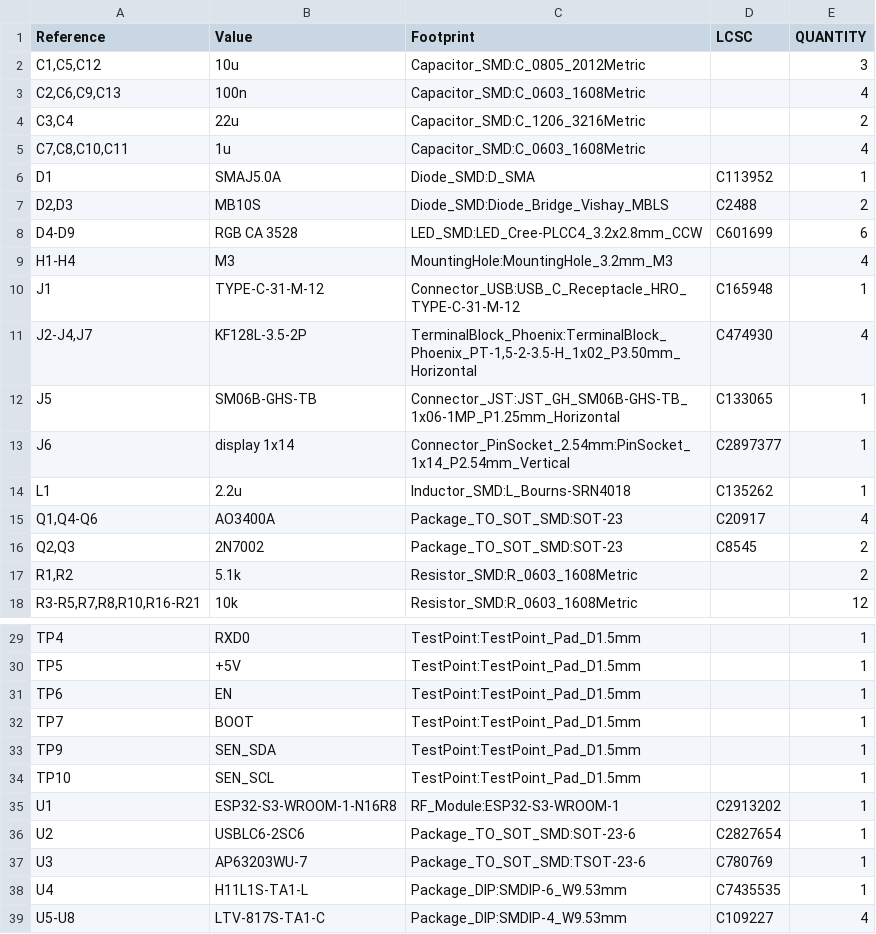
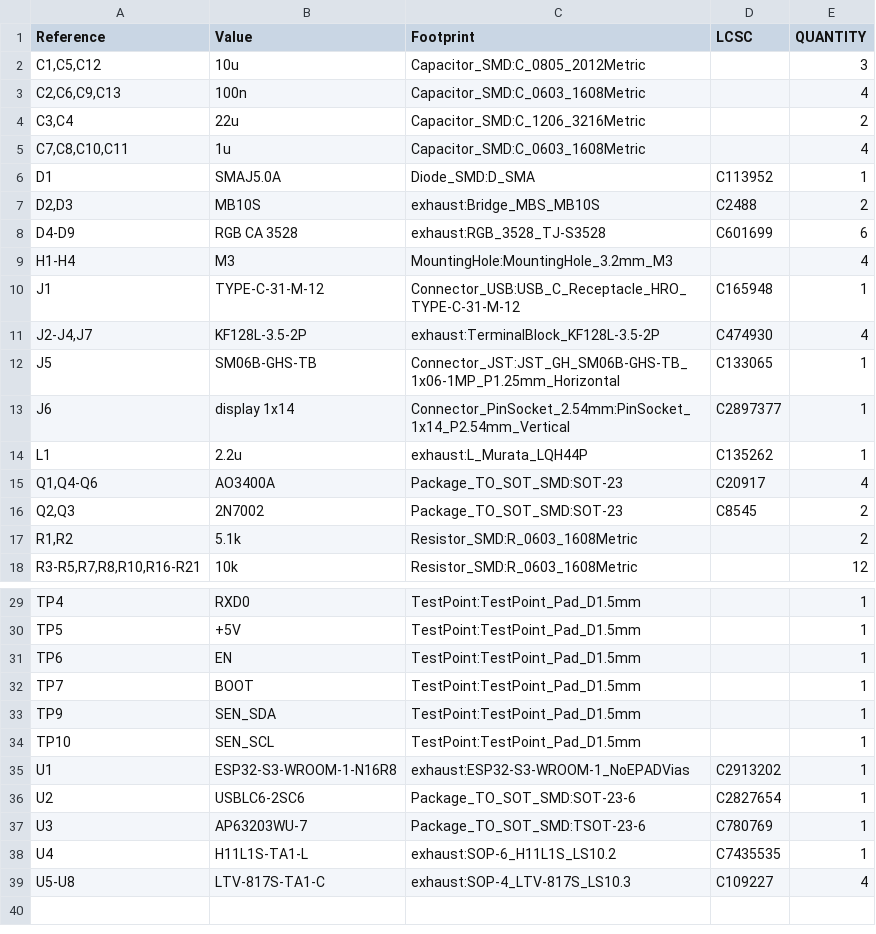
Before and after one commit to metcalf/shop-exhaust-control, a CSV file: pcb/reports/bom-raw.csv, drawn as a sheet; only a part is shown, gaps mark what is left out.

```diff
--- a/pcb/reports/bom-raw.csv
+++ b/pcb/reports/bom-raw.csv
@@ -6,10 +6,10 @@
 "D1","SMAJ5.0A","Diode_SMD:D_SMA","C113952","1"
-"D2,D3","MB10S","Diode_SMD:Diode_Bridge_Vishay_MBLS","C2488","2"
-"D4-D9","RGB CA 3528","LED_SMD:LED_Cree-PLCC4_3.2x2.8mm_CCW","C601699","6"
+"D2,D3","MB10S","exhaust:Bridge_MBS_MB10S","C2488","2"
+"D4-D9","RGB CA 3528","exhaust:RGB_3528_TJ-S3528","C601699","6"
 "H1-H4","M3","MountingHole:MountingHole_3.2mm_M3","","4"
 "J1","TYPE-C-31-M-12","Connector_USB:USB_C_Receptacle_HRO_TYPE-C-31-M-12","C165948","1"
-"J2-J4,J7","KF128L-3.5-2P","TerminalBlock_Phoenix:TerminalBlock_Phoenix_PT-1,5-2-3.5-H_1x02_P3.50mm_Horizontal","C474930","4"
+"J2-J4,J7","KF128L-3.5-2P","exhaust:TerminalBlock_KF128L-3.5-2P","C474930","4"
 "J5","SM06B-GHS-TB","Connector_JST:JST_GH_SM06B-GHS-TB_1x06-1MP_P1.25mm_Horizontal","C133065","1"
 "J6","display 1x14","Connector_PinSocket_2.54mm:PinSocket_1x14_P2.54mm_Vertical","C2897377","1"
-"L1","2.2u","Inductor_SMD:L_Bourns-SRN4018","C135262","1"
+"L1","2.2u","exhaust:L_Murata_LQH44P","C135262","1"
 "Q1,Q4-Q6","AO3400A","Package_TO_SOT_SMD:SOT-23","C20917","4"
@@ -34,6 +34,6 @@
 "TP10","SEN_SCL","TestPoint:TestPoint_Pad_D1.5mm","","1"
-"U1","ESP32-S3-WROOM-1-N16R8","RF_Module:ESP32-S3-WROOM-1","C2913202","1"
+"U1","ESP32-S3-WROOM-1-N16R8","exhaust:ESP32-S3-WROOM-1_NoEPADVias","C2913202","1"
 "U2","USBLC6-2SC6","Package_TO_SOT_SMD:SOT-23-6","C2827654","1"
 "U3","AP63203WU-7","Package_TO_SOT_SMD:TSOT-23-6","C780769","1"
-"U4","H11L1S-TA1-L","Package_DIP:SMDIP-6_W9.53mm","C7435535","1"
-"U5-U8","LTV-817S-TA1-C","Package_DIP:SMDIP-4_W9.53mm","C109227","4"
+"U4","H11L1S-TA1-L","exhaust:SOP-6_H11L1S_LS10.2","C7435535","1"
+"U5-U8","LTV-817S-TA1-C","exhaust:SOP-4_LTV-817S_LS10.3","C109227","4"
```
Also changed, not shown: 48 other files.
